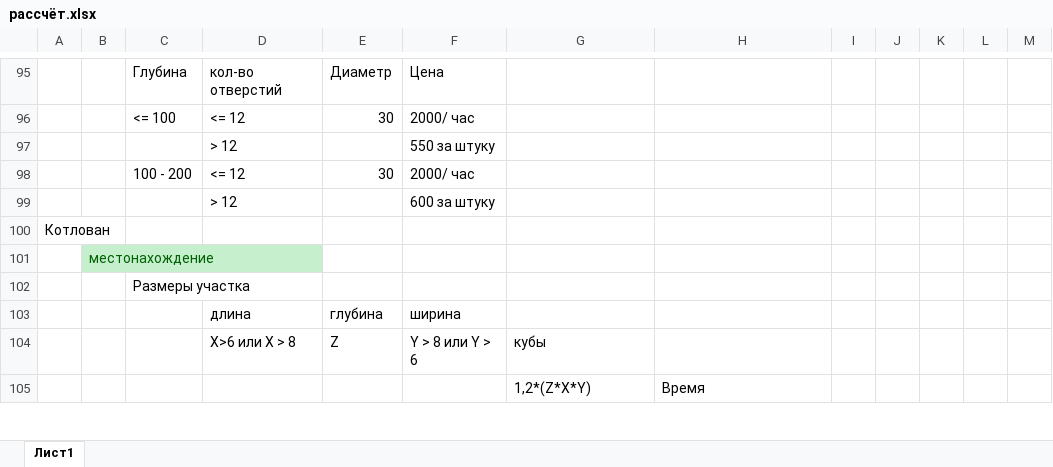
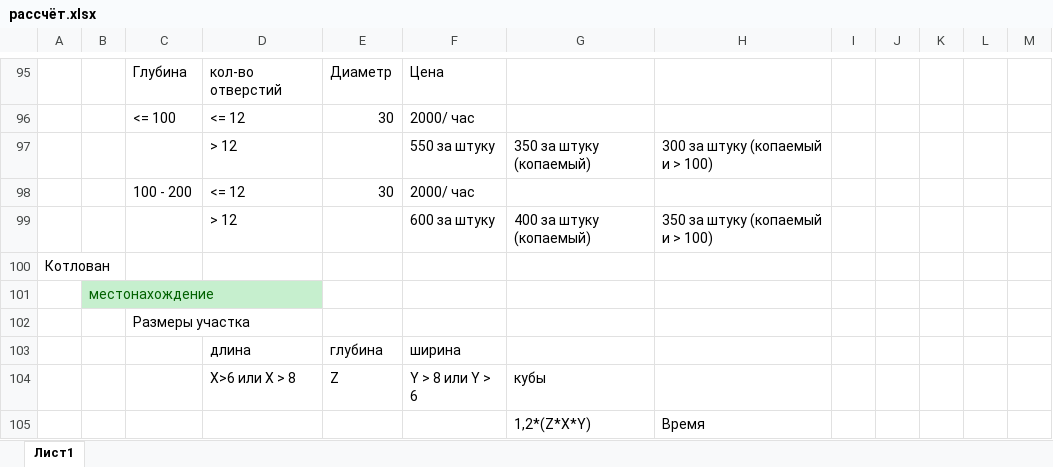
Before and after one commit to Ivan1Kot/WEB_RGR, an Excel workbook: рассчёт.xlsx, sheet Лист1, drawn as a sheet; only a part is shown, gaps mark what is left out; values as stored, in another font and other column widths than the file's, no borders; the diff names each change by its address in the sheet, - before the commit and + after, or states it on an @@ line.

```diff
--- a/рассчёт.xlsx (sheet Лист1)
+++ b/рассчёт.xlsx (sheet Лист1)
-G97: (empty)
+G97: 350 за штуку (копаемый)
-H97: (empty)
+H97: 300 за штуку (копаемый и > 100)
-G99: (empty)
+G99: 400 за штуку (копаемый)
-H99: (empty)
+H99: 350 за штуку (копаемый и > 100)
```
Also changed, not shown: 26 other files.
